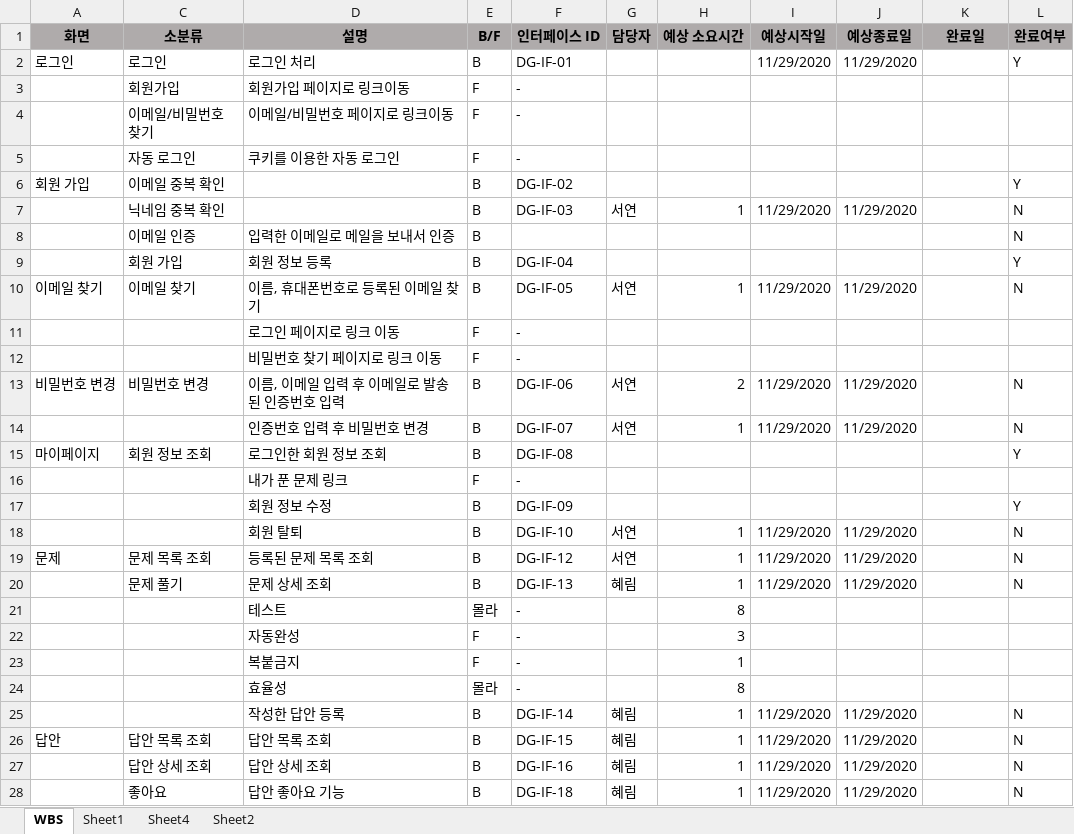
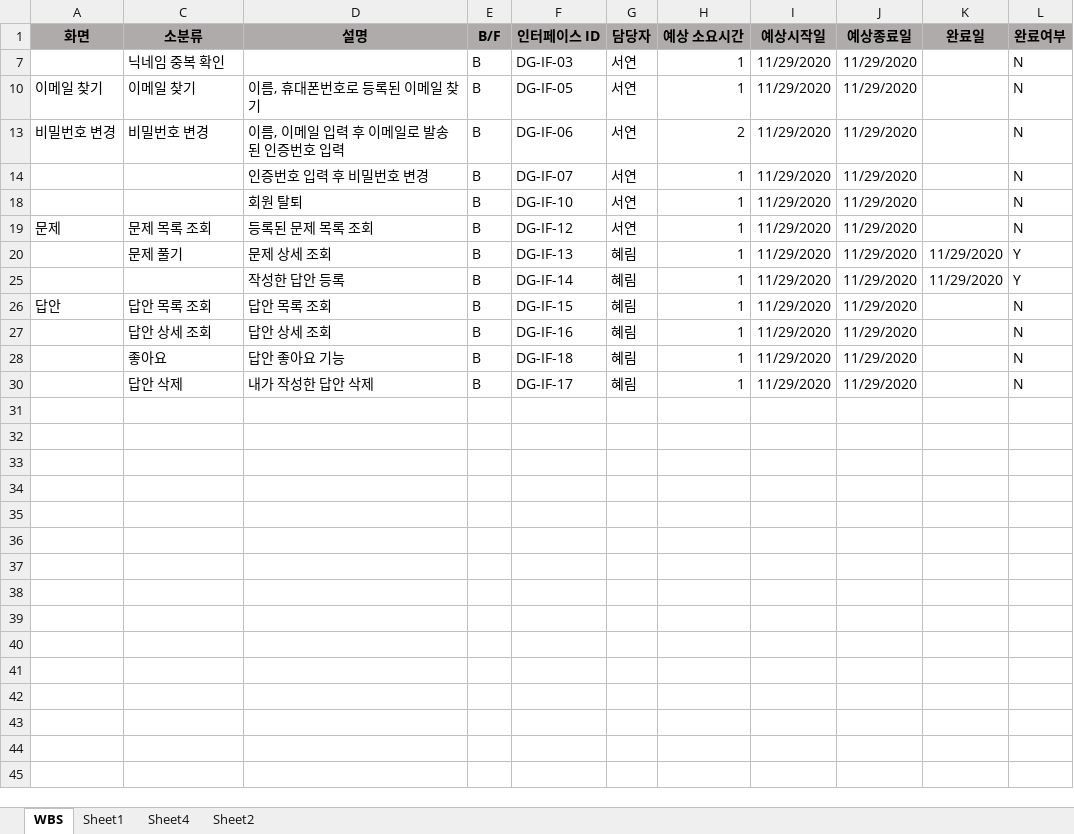
Before and after one commit to hye-rim/dg, an Excel workbook: doc/WBS.xlsx, sheet WBS, drawn as a sheet; only a part is shown; the shorter side is filled out with more unchanged rows; values as stored, in another font and other column widths than the file's, no borders; the diff covers the shown part only; the diff names each change by its address in the sheet, - before the commit and + after, or states it on an @@ line.

```diff
--- a/doc/WBS.xlsx (sheet WBS)
+++ b/doc/WBS.xlsx (sheet WBS)
@@ row 2 hidden: 로그인 | 로그인 | 로그인 처리 | B | DG-IF-01 |  |  | 11/29/2020 | 11/29/2020 |  | Y @@
@@ row 3 hidden:  | 회원가입 | 회원가입 페이지로 링크이동 | F | - @@
@@ row 4 hidden:  | 이메일/비밀번호 찾기 | 이메일/비밀번호 페이지로 링크이동 | F | - @@
@@ row 5 hidden:  | 자동 로그인 | 쿠키를 이용한 자동 로그인 | F | - @@
@@ row 6 hidden: 회원 가입 | 이메일 중복 확인 |  | B | DG-IF-02 |  |  |  |  |  | Y @@
@@ row 8 hidden:  | 이메일 인증 | 입력한 이메일로 메일을 보내서 인증 | B |  |  |  |  |  |  | N @@
@@ row 9 hidden:  | 회원 가입 | 회원 정보 등록 | B | DG-IF-04 |  |  |  |  |  | Y @@
@@ row 11 hidden:  |  | 로그인 페이지로 링크 이동 | F | - @@
@@ row 12 hidden:  |  | 비밀번호 찾기 페이지로 링크 이동 | F | - @@
@@ row 15 hidden: 마이페이지 | 회원 정보 조회 | 로그인한 회원 정보 조회 | B | DG-IF-08 |  |  |  |  |  | Y @@
@@ row 16 hidden:  |  | 내가 푼 문제 링크 | F | - @@
@@ row 17 hidden:  |  | 회원 정보 수정 | B | DG-IF-09 |  |  |  |  |  | Y @@
-K20 (완료일): (empty)
+K20 (완료일): 11/29/2020
-L20 (완료여부): N
+L20 (완료여부): Y
@@ row 21 hidden:  |  | 테스트 | 몰라 | - |  | 8 @@
@@ row 22 hidden:  |  | 자동완성 | F | - |  | 3 @@
@@ row 23 hidden:  |  | 복붙금지 | F | - |  | 1 @@
@@ row 24 hidden:  |  | 효율성 | 몰라 | - |  | 8 @@
-K25 (완료일): (empty)
+K25 (완료일): 11/29/2020
-L25 (완료여부): N
+L25 (완료여부): Y
```
Also changed, not shown: 2 hidden or unhidden rows elsewhere in this sheet, 2 other files.
